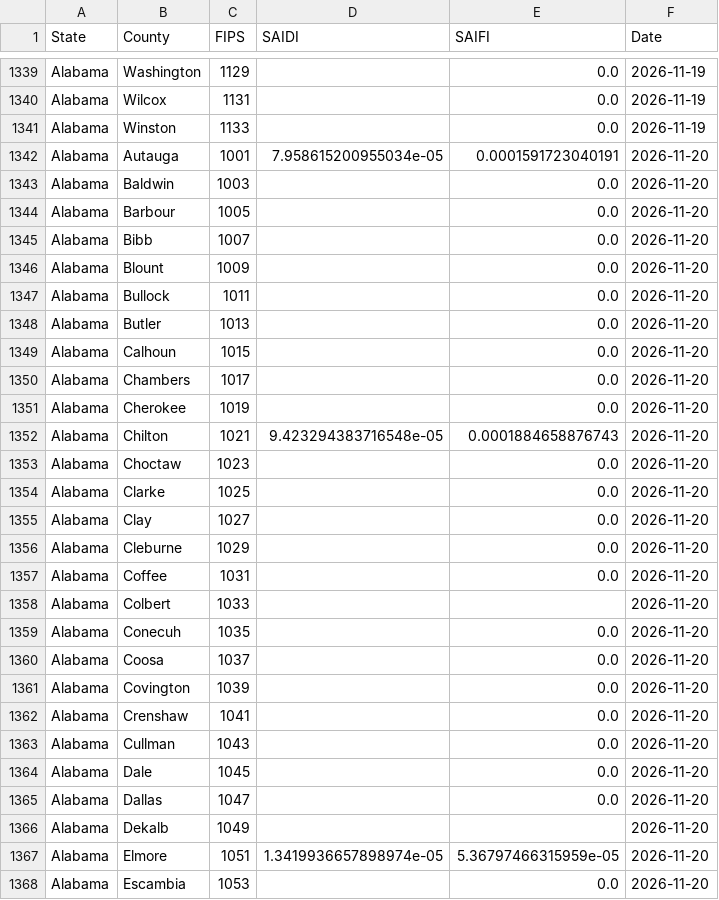
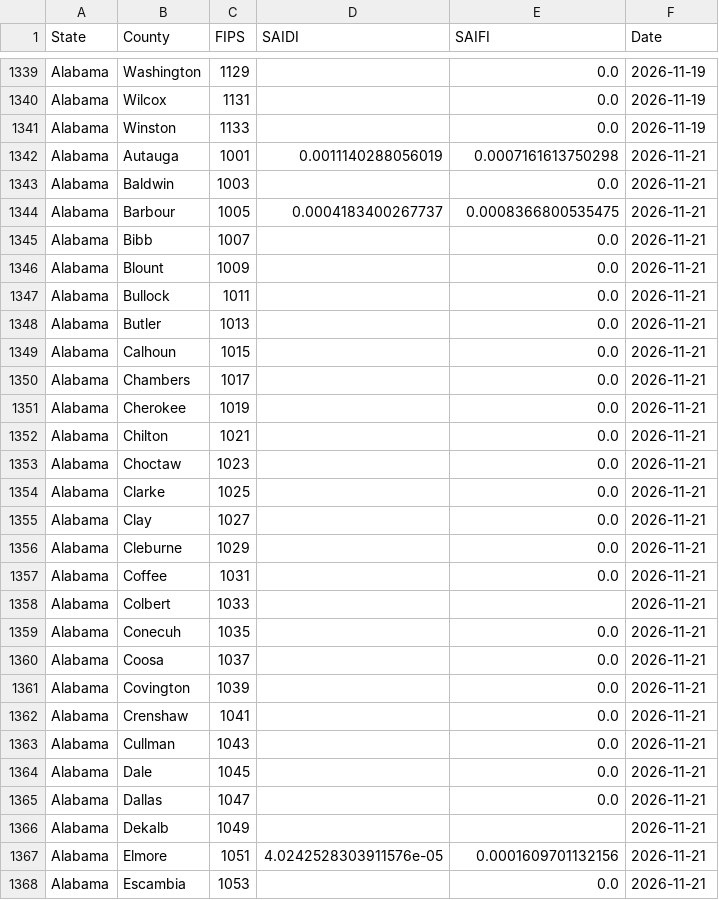
Before and after one commit to Urban-Research-Group/grower-dashboard, a CSV file: historical/AL/2026_11.csv, drawn as a sheet; only a part is shown, gaps mark what is left out; the diff covers the shown part only.

```diff
--- a/historical/AL/2026_11.csv
+++ b/historical/AL/2026_11.csv
@@ -1341,28 +1341,28 @@ Alabama,Wilcox,1131,,0.0,2026-11-19
 Alabama,Winston,1133,,0.0,2026-11-19
-Alabama,Autauga,1001,7.958615200955034e-05,0.0001591723040191,2026-11-20
-Alabama,Baldwin,1003,,0.0,2026-11-20
-Alabama,Barbour,1005,,0.0,2026-11-20
-Alabama,Bibb,1007,,0.0,2026-11-20
-Alabama,Blount,1009,,0.0,2026-11-20
-Alabama,Bullock,1011,,0.0,2026-11-20
-Alabama,Butler,1013,,0.0,2026-11-20
-Alabama,Calhoun,1015,,0.0,2026-11-20
-Alabama,Chambers,1017,,0.0,2026-11-20
-Alabama,Cherokee,1019,,0.0,2026-11-20
-Alabama,Chilton,1021,9.423294383716548e-05,0.0001884658876743,2026-11-20
-Alabama,Choctaw,1023,,0.0,2026-11-20
-Alabama,Clarke,1025,,0.0,2026-11-20
-Alabama,Clay,1027,,0.0,2026-11-20
-Alabama,Cleburne,1029,,0.0,2026-11-20
-Alabama,Coffee,1031,,0.0,2026-11-20
-Alabama,Colbert,1033,,,2026-11-20
-Alabama,Conecuh,1035,,0.0,2026-11-20
-Alabama,Coosa,1037,,0.0,2026-11-20
-Alabama,Covington,1039,,0.0,2026-11-20
-Alabama,Crenshaw,1041,,0.0,2026-11-20
-Alabama,Cullman,1043,,0.0,2026-11-20
-Alabama,Dale,1045,,0.0,2026-11-20
-Alabama,Dallas,1047,,0.0,2026-11-20
-Alabama,Dekalb,1049,,,2026-11-20
-Alabama,Elmore,1051,1.3419936657898974e-05,5.36797466315959e-05,2026-11-20
-Alabama,Escambia,1053,,0.0,2026-11-20
+Alabama,Autauga,1001,0.0011140288056019,0.0007161613750298,2026-11-21
+Alabama,Baldwin,1003,,0.0,2026-11-21
+Alabama,Barbour,1005,0.0004183400267737,0.0008366800535475,2026-11-21
+Alabama,Bibb,1007,,0.0,2026-11-21
+Alabama,Blount,1009,,0.0,2026-11-21
+Alabama,Bullock,1011,,0.0,2026-11-21
+Alabama,Butler,1013,,0.0,2026-11-21
+Alabama,Calhoun,1015,,0.0,2026-11-21
+Alabama,Chambers,1017,,0.0,2026-11-21
+Alabama,Cherokee,1019,,0.0,2026-11-21
+Alabama,Chilton,1021,,0.0,2026-11-21
+Alabama,Choctaw,1023,,0.0,2026-11-21
+Alabama,Clarke,1025,,0.0,2026-11-21
+Alabama,Clay,1027,,0.0,2026-11-21
+Alabama,Cleburne,1029,,0.0,2026-11-21
+Alabama,Coffee,1031,,0.0,2026-11-21
+Alabama,Colbert,1033,,,2026-11-21
+Alabama,Conecuh,1035,,0.0,2026-11-21
+Alabama,Coosa,1037,,0.0,2026-11-21
+Alabama,Covington,1039,,0.0,2026-11-21
+Alabama,Crenshaw,1041,,0.0,2026-11-21
+Alabama,Cullman,1043,,0.0,2026-11-21
+Alabama,Dale,1045,,0.0,2026-11-21
+Alabama,Dallas,1047,,0.0,2026-11-21
+Alabama,Dekalb,1049,,,2026-11-21
+Alabama,Elmore,1051,4.0242528303911576e-05,0.0001609701132156,2026-11-21
+Alabama,Escambia,1053,,0.0,2026-11-21
```
Also changed, not shown: 158 edited cells elsewhere in this file, historical/IL/2026_11.csv, historical/LA/2026_11.csv, 19 other files.
